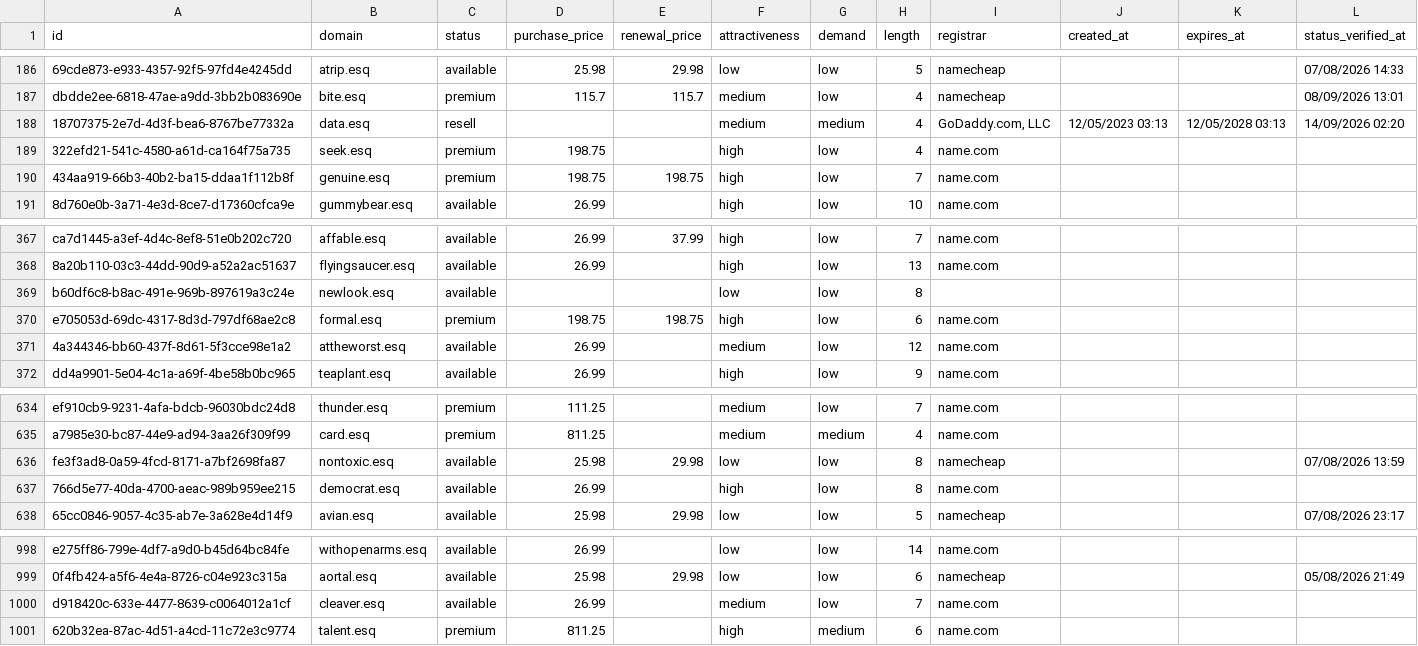
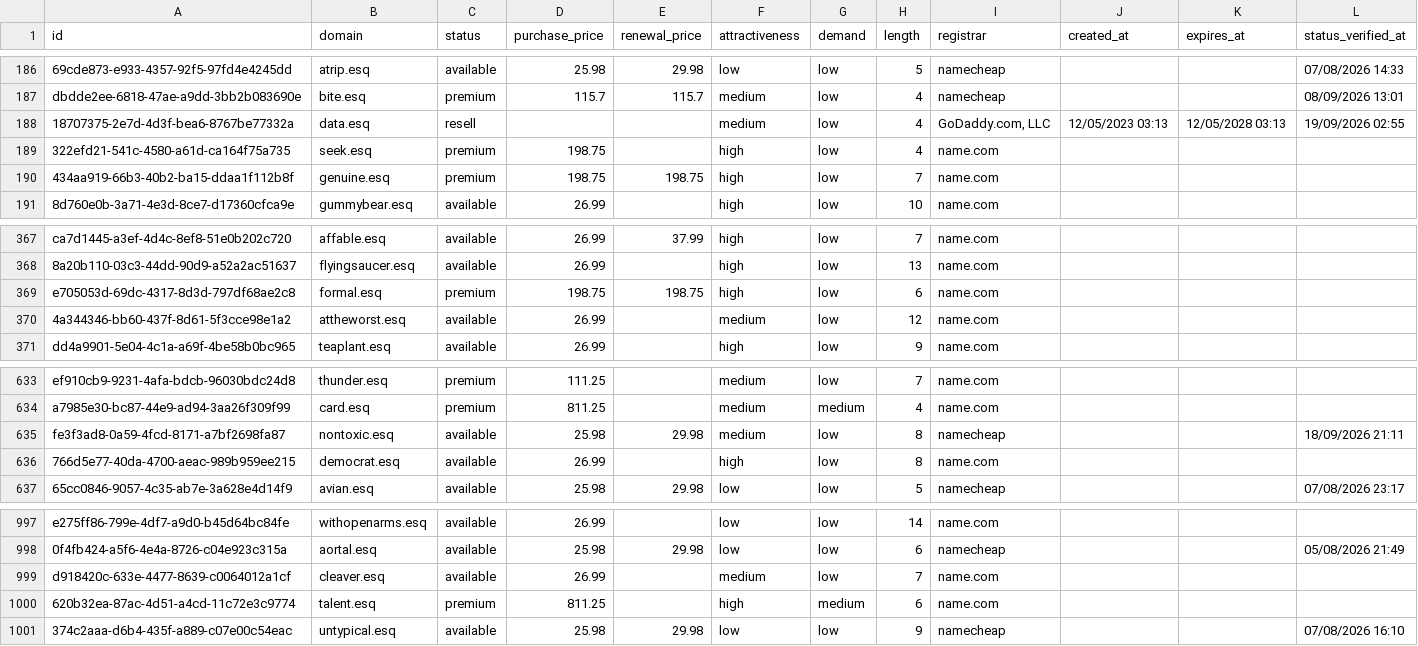
Before and after one commit to UniqueDomains/esq-oneword-domains, a CSV file: esq.csv, drawn as a sheet; only a part is shown, gaps mark what is left out; removed rows and columns are numbered as before the commit, all else as after; the diff names each change by its address in the sheet, - before the commit and + after, or states it on an @@ line.

Commit message:
Domains update

```diff
--- a/esq.csv
+++ b/esq.csv
-G188 (demand): medium
+G188 (demand): low
-L188 (status_verified_at): 14/09/2026 02:20
+L188 (status_verified_at): 19/09/2026 02:55
-row 369: b60df6c8-b8ac-491e-969b-897619a3c24e | newlook.esq | available |  |  | low | low | 8
-F635 (attractiveness): low
+F635 (attractiveness): medium
-L635 (status_verified_at): 07/08/2026 13:59
+L635 (status_verified_at): 18/09/2026 21:11
+row 1001: 374c2aaa-d6b4-435f-a889-c07e00c54eac | untypical.esq | available | 25.98 | 29.98 | low | low | 9 | namecheap |  |  | 07/08/2026 16:10
```
Also changed, not shown: 4 other files.
